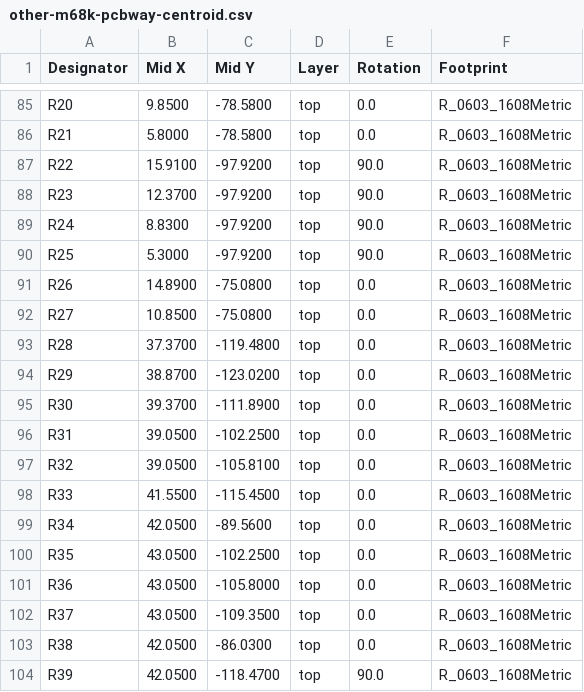
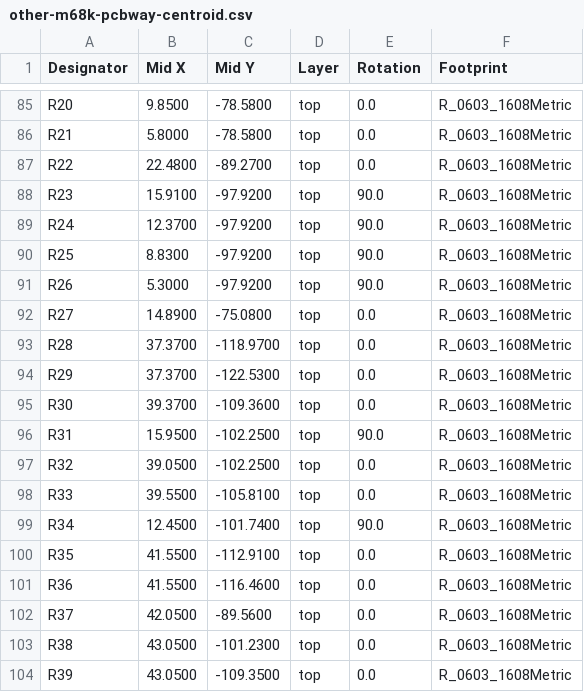
Before and after one commit to bradgrantham/other-m68k, a CSV file: kicad/release/fab/other-m68k-pcbway-centroid.csv, drawn as a sheet; only a part is shown, gaps mark what is left out; the diff covers the shown part only.

```diff
--- a/kicad/release/fab/other-m68k-pcbway-centroid.csv
+++ b/kicad/release/fab/other-m68k-pcbway-centroid.csv
@@ -86,19 +86,19 @@ R20,9.8500,-78.5800,top,0.0,R_0603_1608Metric
 R21,5.8000,-78.5800,top,0.0,R_0603_1608Metric
-R22,15.9100,-97.9200,top,90.0,R_0603_1608Metric
-R23,12.3700,-97.9200,top,90.0,R_0603_1608Metric
-R24,8.8300,-97.9200,top,90.0,R_0603_1608Metric
-R25,5.3000,-97.9200,top,90.0,R_0603_1608Metric
-R26,14.8900,-75.0800,top,0.0,R_0603_1608Metric
-R27,10.8500,-75.0800,top,0.0,R_0603_1608Metric
-R28,37.3700,-119.4800,top,0.0,R_0603_1608Metric
-R29,38.8700,-123.0200,top,0.0,R_0603_1608Metric
-R30,39.3700,-111.8900,top,0.0,R_0603_1608Metric
-R31,39.0500,-102.2500,top,0.0,R_0603_1608Metric
-R32,39.0500,-105.8100,top,0.0,R_0603_1608Metric
-R33,41.5500,-115.4500,top,0.0,R_0603_1608Metric
-R34,42.0500,-89.5600,top,0.0,R_0603_1608Metric
-R35,43.0500,-102.2500,top,0.0,R_0603_1608Metric
-R36,43.0500,-105.8000,top,0.0,R_0603_1608Metric
-R37,43.0500,-109.3500,top,0.0,R_0603_1608Metric
-R38,42.0500,-86.0300,top,0.0,R_0603_1608Metric
-R39,42.0500,-118.4700,top,90.0,R_0603_1608Metric
+R22,22.4800,-89.2700,top,0.0,R_0603_1608Metric
+R23,15.9100,-97.9200,top,90.0,R_0603_1608Metric
+R24,12.3700,-97.9200,top,90.0,R_0603_1608Metric
+R25,8.8300,-97.9200,top,90.0,R_0603_1608Metric
+R26,5.3000,-97.9200,top,90.0,R_0603_1608Metric
+R27,14.8900,-75.0800,top,0.0,R_0603_1608Metric
+R28,37.3700,-118.9700,top,0.0,R_0603_1608Metric
+R29,37.3700,-122.5300,top,0.0,R_0603_1608Metric
+R30,39.3700,-109.3600,top,0.0,R_0603_1608Metric
+R31,15.9500,-102.2500,top,90.0,R_0603_1608Metric
+R32,39.0500,-102.2500,top,0.0,R_0603_1608Metric
+R33,39.5500,-105.8100,top,0.0,R_0603_1608Metric
+R34,12.4500,-101.7400,top,90.0,R_0603_1608Metric
+R35,41.5500,-112.9100,top,0.0,R_0603_1608Metric
+R36,41.5500,-116.4600,top,0.0,R_0603_1608Metric
+R37,42.0500,-89.5600,top,0.0,R_0603_1608Metric
+R38,43.0500,-101.2300,top,0.0,R_0603_1608Metric
+R39,43.0500,-109.3500,top,0.0,R_0603_1608Metric
```
Also changed, not shown: 48 edited cells elsewhere in this file, kicad/release/fab/other-m68k-jlcpcb-cpl.csv, kicad/release/fab/other-m68k-pos.csv, 6 other files.
